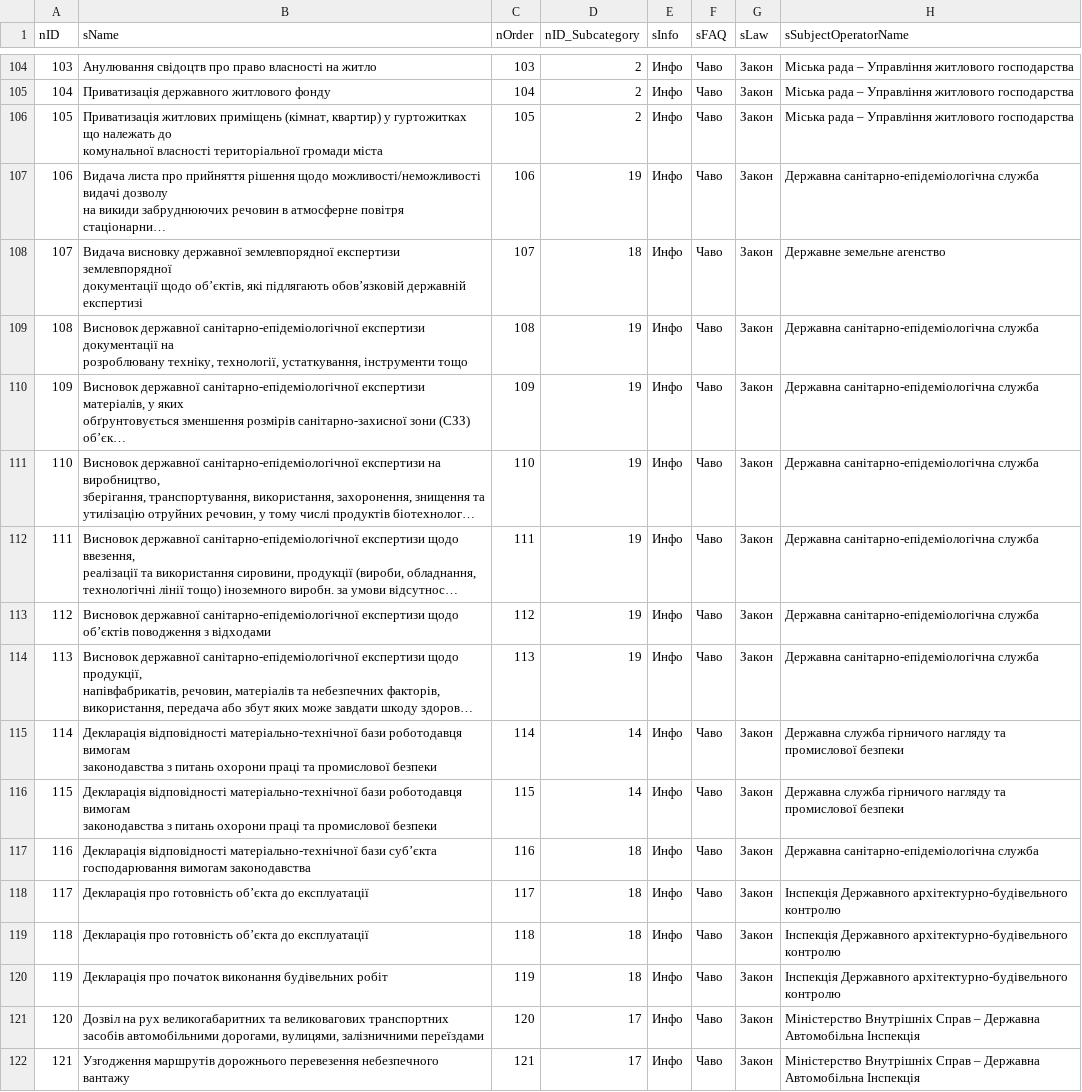
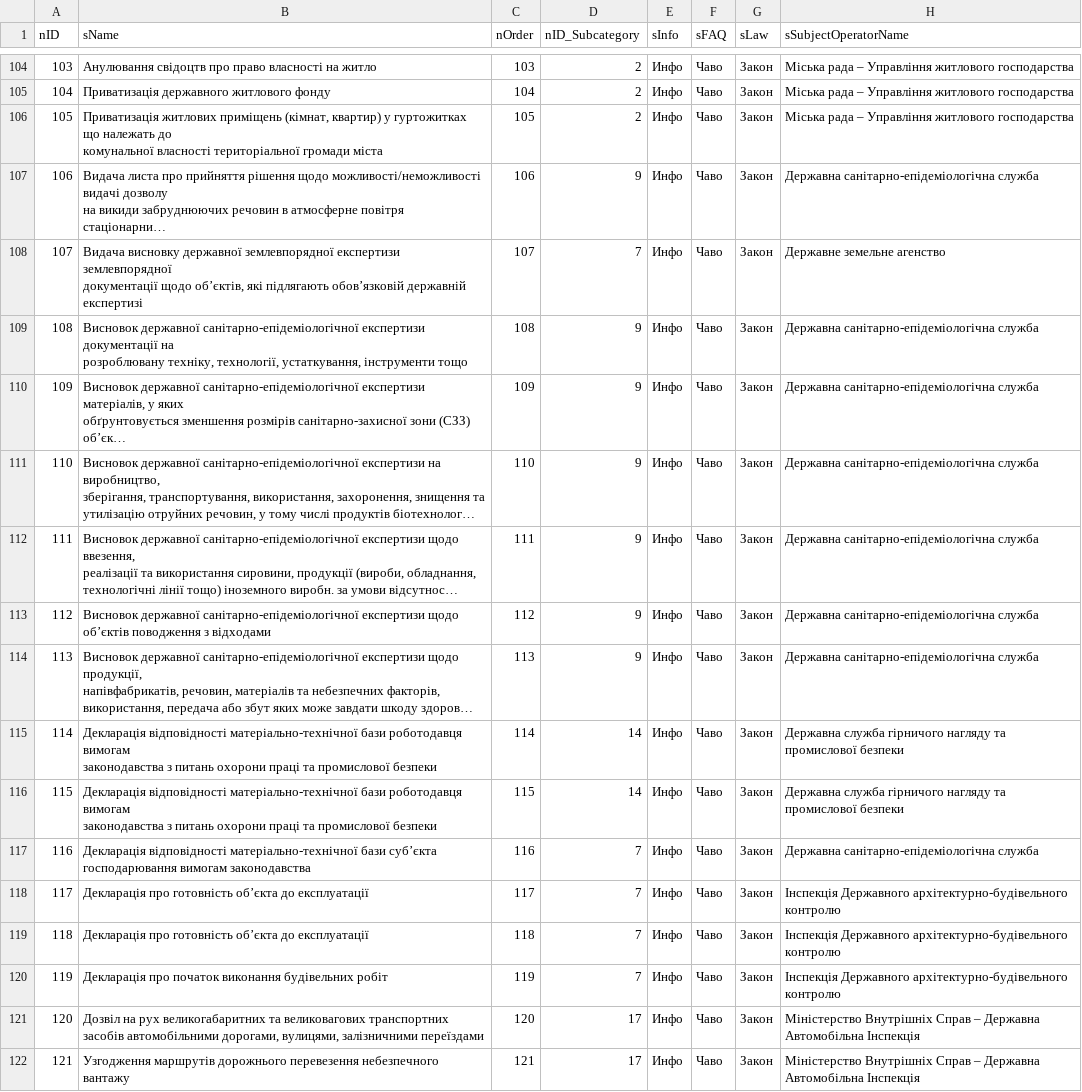
Before and after one commit to e-government-ua/_Kiev, a CSV file: wf-central/src/main/resources/data/Service.csv, drawn as a sheet; only a part is shown, gaps mark what is left out; long unchanged cells end in …; the diff covers the shown part only; the diff names each change by its address in the sheet, - before the commit and + after, or states it on an @@ line.

Commit message:
Заполнение полного каталога услуг и категорий (актуализация) ++

```diff
--- a/wf-central/src/main/resources/data/Service.csv
+++ b/wf-central/src/main/resources/data/Service.csv
-D107 (nID_Subcategory): 19
+D107 (nID_Subcategory): 9
-D108 (nID_Subcategory): 18
+D108 (nID_Subcategory): 7
-D109:D114 (nID_Subcategory): 19
+D109:D114 (nID_Subcategory): 9
-D117:D120 (nID_Subcategory): 18
+D117:D120 (nID_Subcategory): 7
```
Also changed, not shown: 50 edited cells elsewhere in this file.
